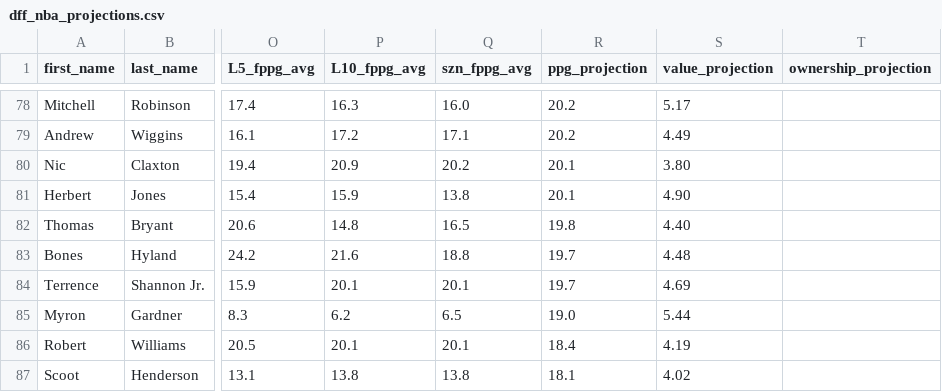
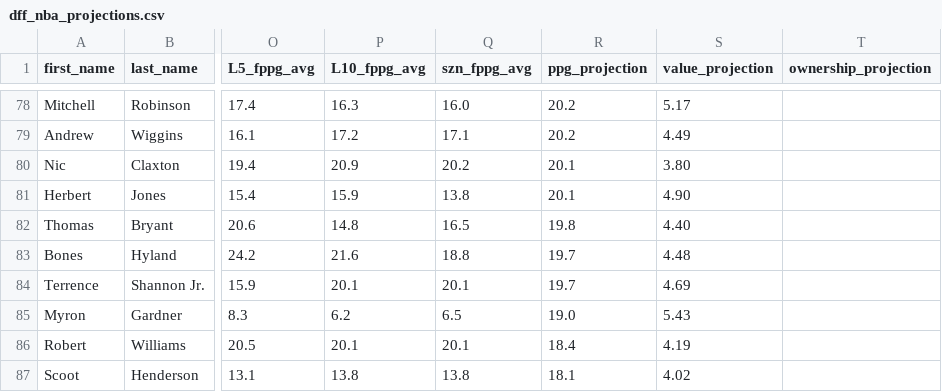
Before and after one commit to marchyyyy/stamped, a CSV file: data/dff_nba_projections.csv, drawn as a sheet; only a part is shown, gaps mark what is left out; the diff covers the shown part only; the diff names each change by its address in the sheet, - before the commit and + after, or states it on an @@ line.

Commit message:
DFF NBA projections refresh (199 players, 2026-11-16 5:50 PM ET)

```diff
--- a/data/dff_nba_projections.csv
+++ b/data/dff_nba_projections.csv
-S85 (value_projection): 5.44
+S85 (value_projection): 5.43
```
Also changed, not shown: 4 added rows and 4 removed rows elsewhere in this file.
